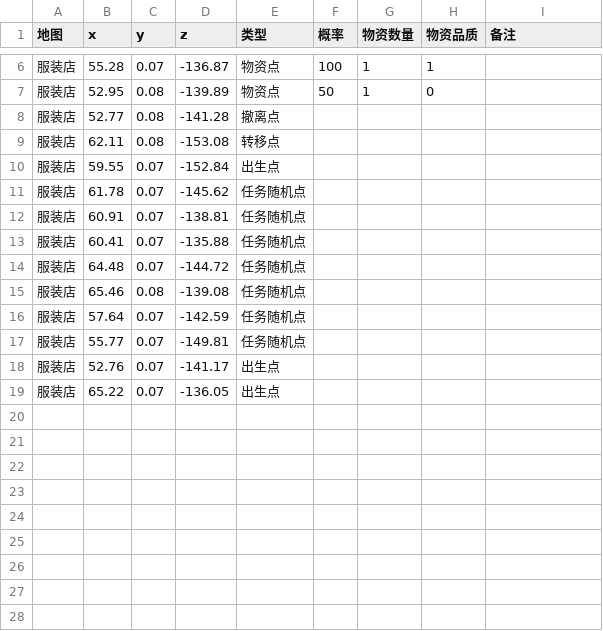
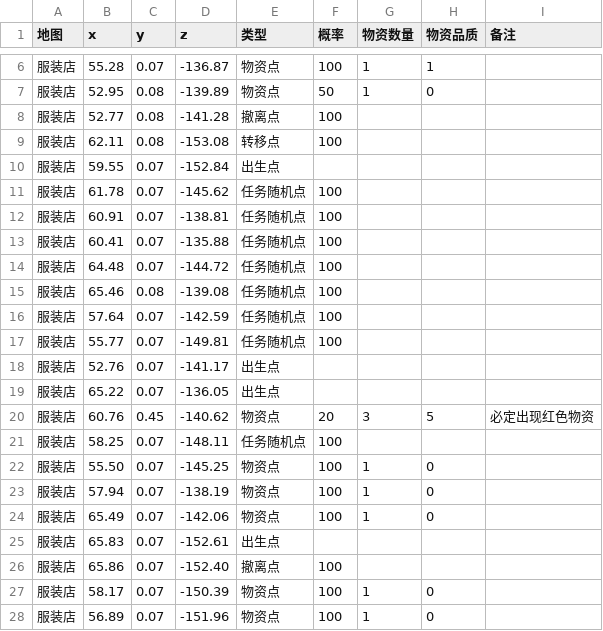
Before and after one commit to xhx1313/Escape-from-manaka, a CSV file: assets/checkpoints/07_fashion_shop.map_points.csv, drawn as a sheet; only a part is shown, gaps mark what is left out.

Commit message:
Restore complete map points for three stages

```diff
--- a/assets/checkpoints/07_fashion_shop.map_points.csv
+++ b/assets/checkpoints/07_fashion_shop.map_points.csv
@@ -7,13 +7,22 @@
 服装店,52.95,0.08,-139.89,物资点,50,1,0,
-服装店,52.77,0.08,-141.28,撤离点,,,,
-服装店,62.11,0.08,-153.08,转移点,,,,
+服装店,52.77,0.08,-141.28,撤离点,100,,,
+服装店,62.11,0.08,-153.08,转移点,100,,,
 服装店,59.55,0.07,-152.84,出生点,,,,
-服装店,61.78,0.07,-145.62,任务随机点,,,,
-服装店,60.91,0.07,-138.81,任务随机点,,,,
-服装店,60.41,0.07,-135.88,任务随机点,,,,
-服装店,64.48,0.07,-144.72,任务随机点,,,,
-服装店,65.46,0.08,-139.08,任务随机点,,,,
-服装店,57.64,0.07,-142.59,任务随机点,,,,
-服装店,55.77,0.07,-149.81,任务随机点,,,,
+服装店,61.78,0.07,-145.62,任务随机点,100,,,
+服装店,60.91,0.07,-138.81,任务随机点,100,,,
+服装店,60.41,0.07,-135.88,任务随机点,100,,,
+服装店,64.48,0.07,-144.72,任务随机点,100,,,
+服装店,65.46,0.08,-139.08,任务随机点,100,,,
+服装店,57.64,0.07,-142.59,任务随机点,100,,,
+服装店,55.77,0.07,-149.81,任务随机点,100,,,
 服装店,52.76,0.07,-141.17,出生点,,,,
 服装店,65.22,0.07,-136.05,出生点,,,,
+服装店,60.76,0.45,-140.62,物资点,20,3,5,必定出现红色物资
+服装店,58.25,0.07,-148.11,任务随机点,100,,,
+服装店,55.50,0.07,-145.25,物资点,100,1,0,
+服装店,57.94,0.07,-138.19,物资点,100,1,0,
+服装店,65.49,0.07,-142.06,物资点,100,1,0,
+服装店,65.83,0.07,-152.61,出生点,,,,
+服装店,65.86,0.07,-152.40,撤离点,100,,,
+服装店,58.17,0.07,-150.39,物资点,100,1,0,
+服装店,56.89,0.07,-151.96,物资点,100,1,0,
```
Also changed, not shown: 8 other files.
